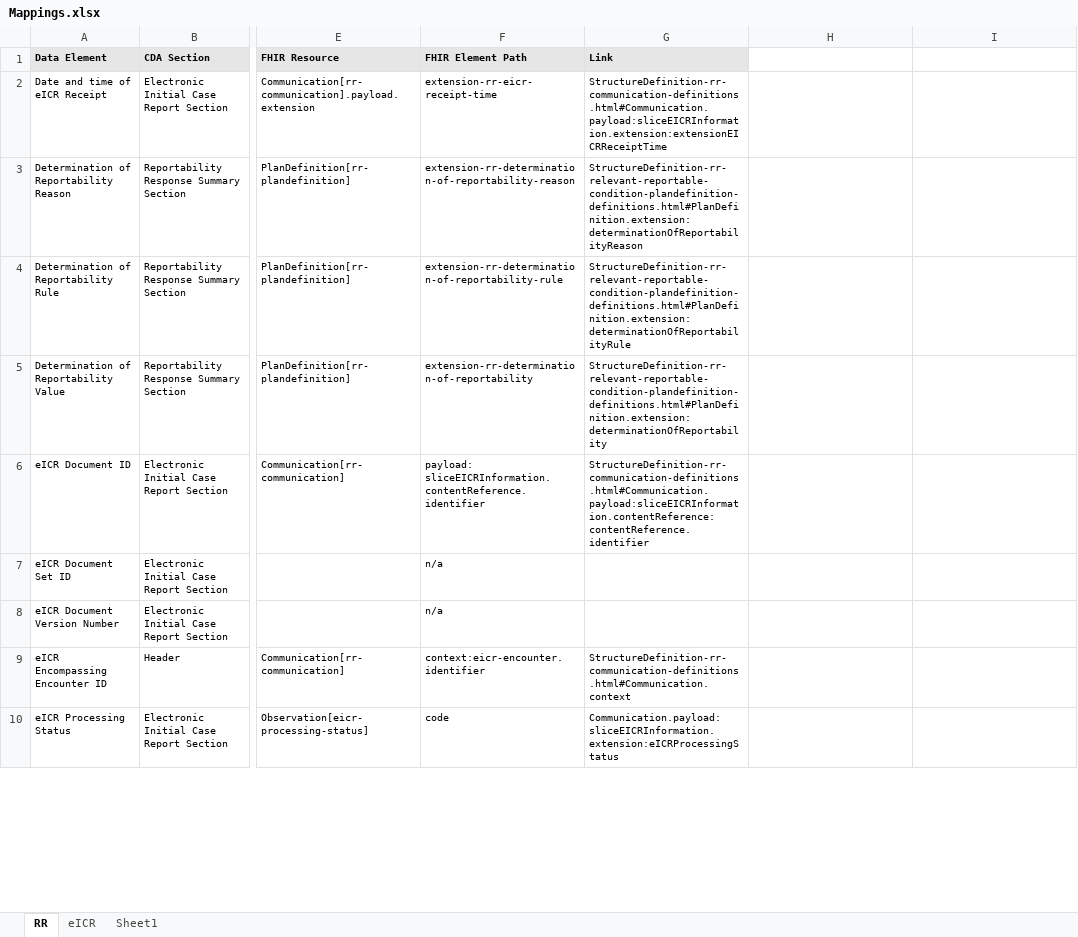
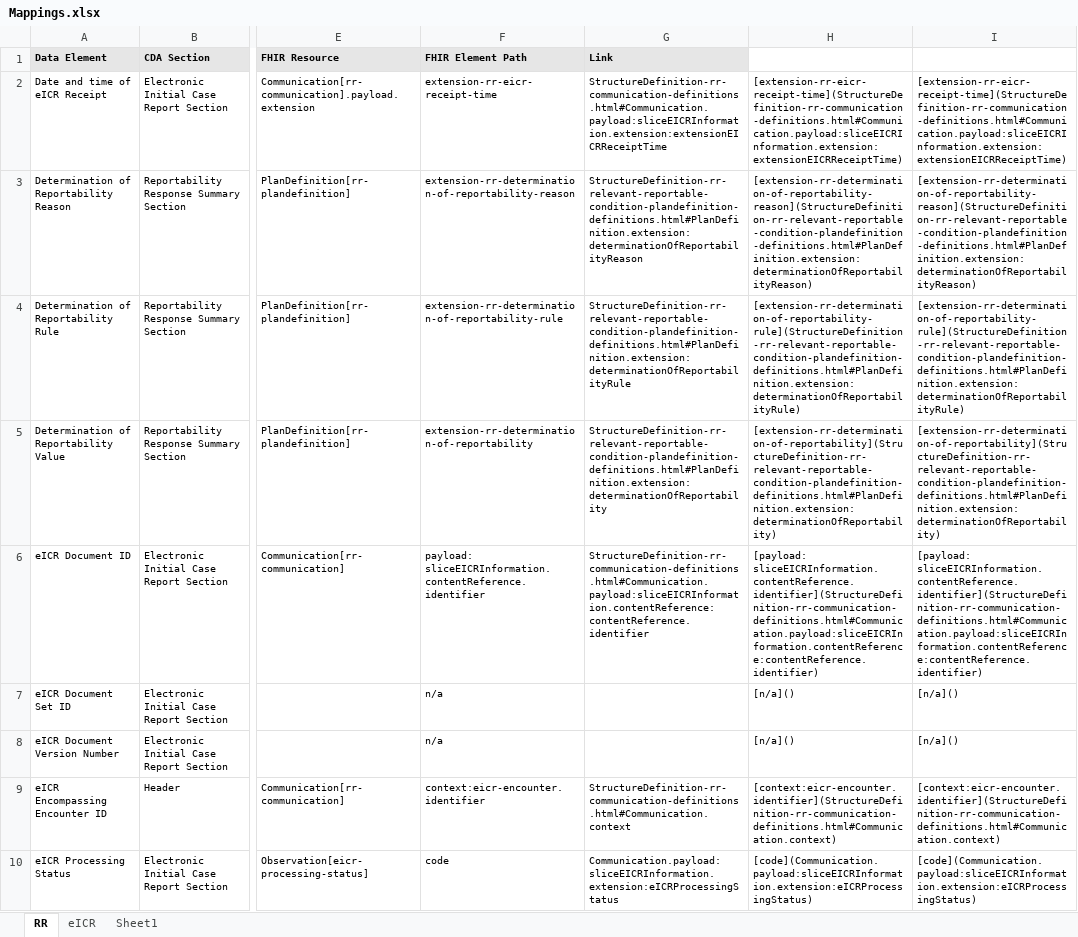
Before and after one commit to HL7/case-reporting, an Excel workbook: mapping/Mappings.xlsx, sheet RR, drawn as a sheet; only a part is shown, gaps mark what is left out; values as stored, in another font and other column widths than the file's, no borders; the diff covers the shown part only; the diff names each change by its address in the sheet, - before the commit and + after, or states it on an @@ line.

```diff
--- a/mapping/Mappings.xlsx (sheet RR)
+++ b/mapping/Mappings.xlsx (sheet RR)
-H2: (empty)
+H2: [extension-rr-eicr-receipt-time](StructureDefinition-rr-communication-definitions.html#Communication.payload:sliceEICRInformation.extension:extensionEICRReceiptTime)
-I2: (empty)
+I2: [extension-rr-eicr-receipt-time](StructureDefinition-rr-communication-definitions.html#Communication.payload:sliceEICRInformation.extension:extensionEICRReceiptTime)
-H3: (empty)
+H3: [extension-rr-determination-of-reportability-reason](StructureDefinition-rr-relevant-reportable-condition-plandefinition-definitions.html#PlanDefinition.extension:determinationOfReportabilityReason)
-I3: (empty)
+I3: [extension-rr-determination-of-reportability-reason](StructureDefinition-rr-relevant-reportable-condition-plandefinition-definitions.html#PlanDefinition.extension:determinationOfReportabilityReason)
-H4: (empty)
+H4: [extension-rr-determination-of-reportability-rule](StructureDefinition-rr-relevant-reportable-condition-plandefinition-definitions.html#PlanDefinition.extension:determinationOfReportabilityRule)
-I4: (empty)
+I4: [extension-rr-determination-of-reportability-rule](StructureDefinition-rr-relevant-reportable-condition-plandefinition-definitions.html#PlanDefinition.extension:determinationOfReportabilityRule)
-H5: (empty)
+H5: [extension-rr-determination-of-reportability](StructureDefinition-rr-relevant-reportable-condition-plandefinition-definitions.html#PlanDefinition.extension:determinationOfReportability)
-I5: (empty)
+I5: [extension-rr-determination-of-reportability](StructureDefinition-rr-relevant-reportable-condition-plandefinition-definitions.html#PlanDefinition.extension:determinationOfReportability)
-H6: (empty)
+H6: [payload: sliceEICRInformation.contentReference.identifier](StructureDefinition-rr-communication-definitions.html#Communication.payload:sliceEICRInformation.contentReference:contentReference.identifier)
-I6: (empty)
+I6: [payload: sliceEICRInformation.contentReference.identifier](StructureDefinition-rr-communication-definitions.html#Communication.payload:sliceEICRInformation.contentReference:contentReference.identifier)
-H7:H8: (empty)
+H7:H8: [n/a]()
-I7:I8: (empty)
+I7:I8: [n/a]()
-H9: (empty)
+H9: [context:eicr-encounter.identifier](StructureDefinition-rr-communication-definitions.html#Communication.context)
-I9: (empty)
+I9: [context:eicr-encounter.identifier](StructureDefinition-rr-communication-definitions.html#Communication.context)
-H10: (empty)
+H10: [code](Communication.payload:sliceEICRInformation.extension:eICRProcessingStatus)
-I10: (empty)
+I10: [code](Communication.payload:sliceEICRInformation.extension:eICRProcessingStatus)
```
Also changed, not shown: 9 removed rows, 159 edited cells and merged cells elsewhere in this sheet, 5 other files.
